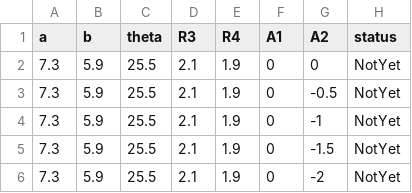
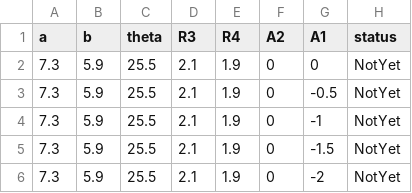
Before and after one commit to ryota-ohno/step1_para_twist, a CSV file: tetracene/demo_i/step1_init_params.csv, drawn as a sheet.

Commit message:
Add files via upload

```diff
--- a/tetracene/demo_i/step1_init_params.csv
+++ b/tetracene/demo_i/step1_init_params.csv
@@ -1,2 +1,2 @@
-a,b,theta,R3,R4,A1,A2,status
+a,b,theta,R3,R4,A2,A1,status
 7.3,5.9,25.5,2.1,1.9,0,0,NotYet
```
